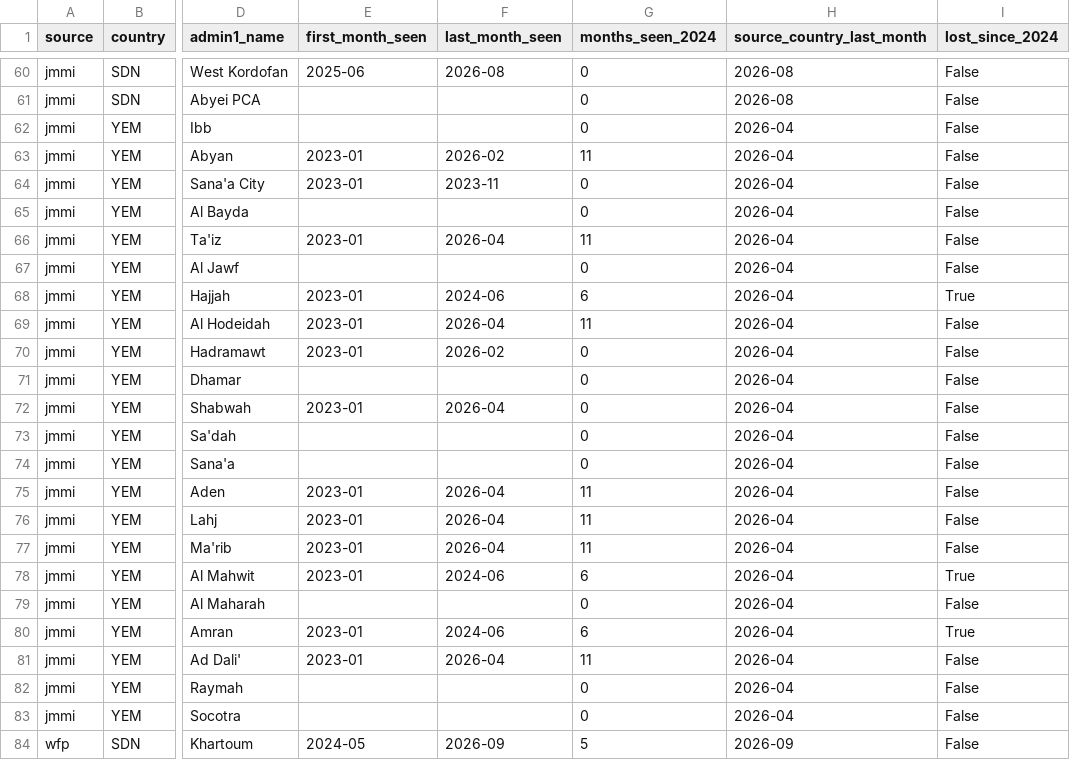
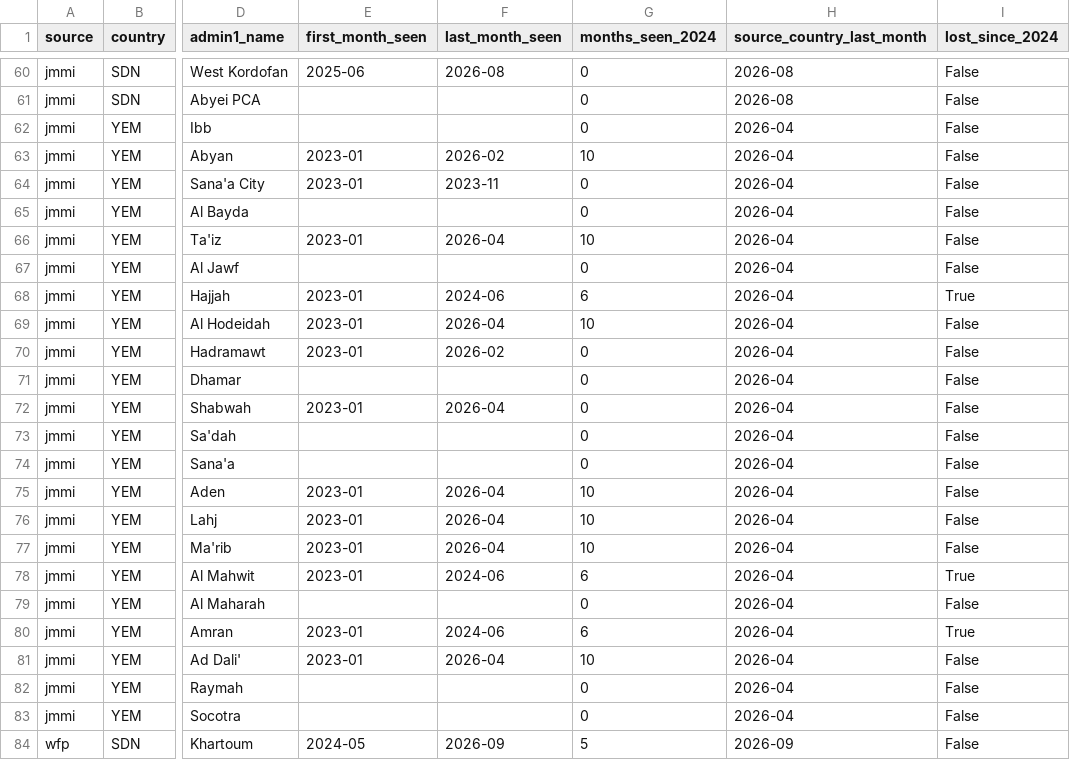
Before and after one commit to jamesonhohbein/crisis-data, a CSV file: data/coverage_summary.csv, drawn as a sheet; only a part is shown, gaps mark what is left out; the diff names each change by its address in the sheet, - before the commit and + after, or states it on an @@ line.

```diff
--- a/data/coverage_summary.csv
+++ b/data/coverage_summary.csv
-G63 (months_seen_2024): 11
+G63 (months_seen_2024): 10
-G66 (months_seen_2024): 11
+G66 (months_seen_2024): 10
-G69 (months_seen_2024): 11
+G69 (months_seen_2024): 10
-G75:G77 (months_seen_2024): 11
+G75:G77 (months_seen_2024): 10
-G81 (months_seen_2024): 11
+G81 (months_seen_2024): 10
```
Also changed, not shown: data/coverage.csv, data/yemen_zone_counts.csv, 7 other files.
